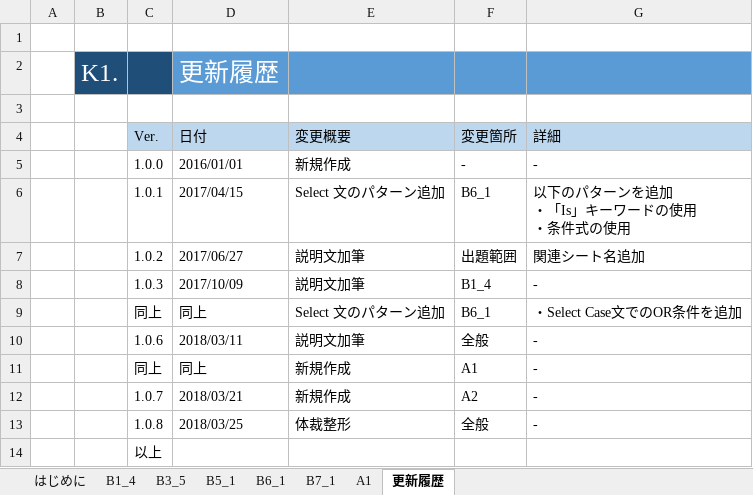
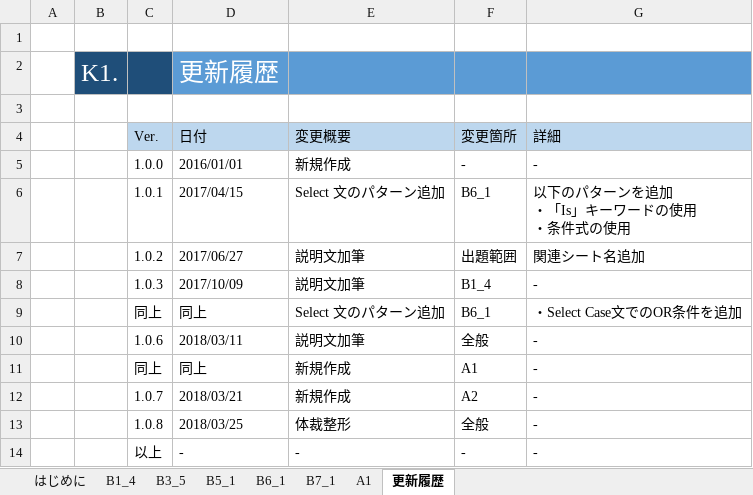
Before and after one commit to motoraku/VBA_Lesson, an Excel workbook: VBA講座_試用版.xlsm, sheet 更新履歴, drawn as a sheet; values as stored, in another font and other column widths than the file's, no borders; removed rows and columns are numbered as before the commit, all else as after; the diff names each change by its address in the sheet, - before the commit and + after, or states it on an @@ line.

Commit message:
update

```diff
--- a/VBA講座_試用版.xlsm (sheet 更新履歴)
+++ b/VBA講座_試用版.xlsm (sheet 更新履歴)
-row 14:  |  | 以上
+row 14:  |  | 以上 | - | - | - | -
```
